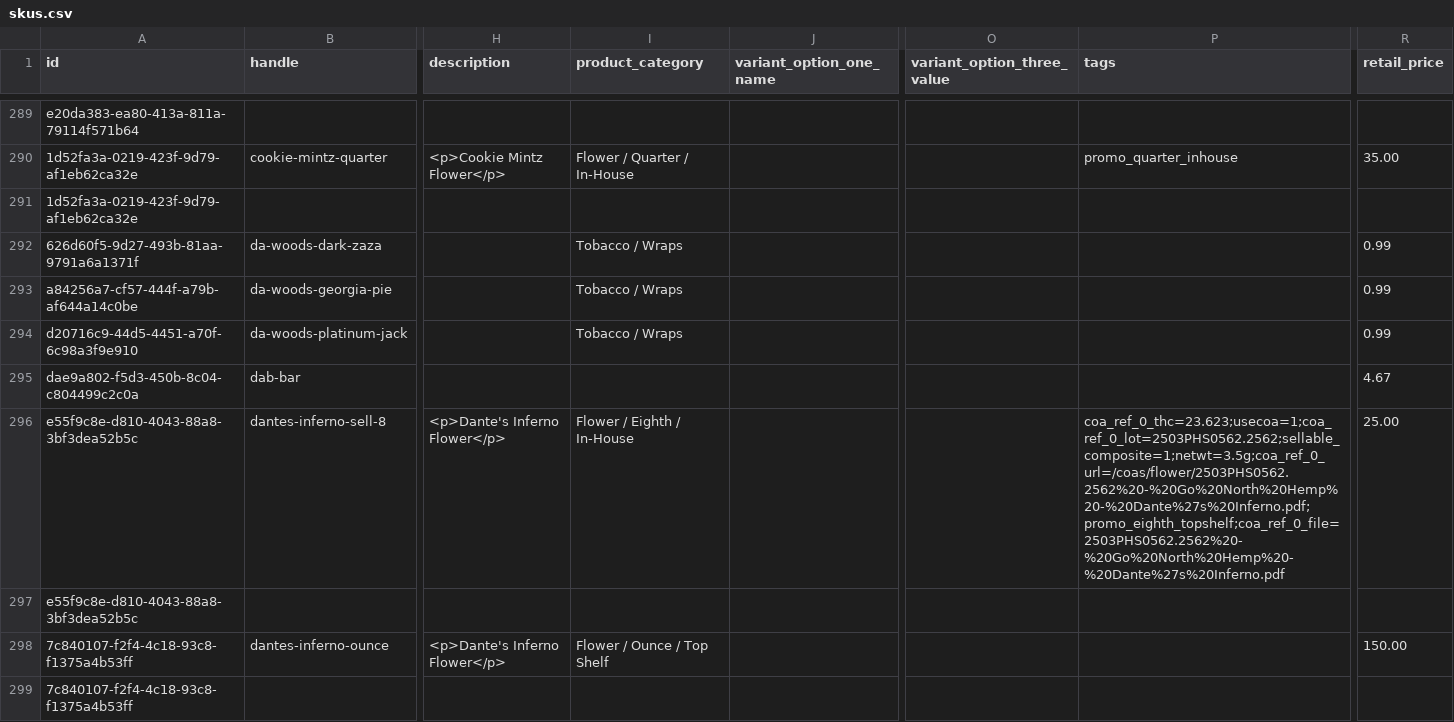
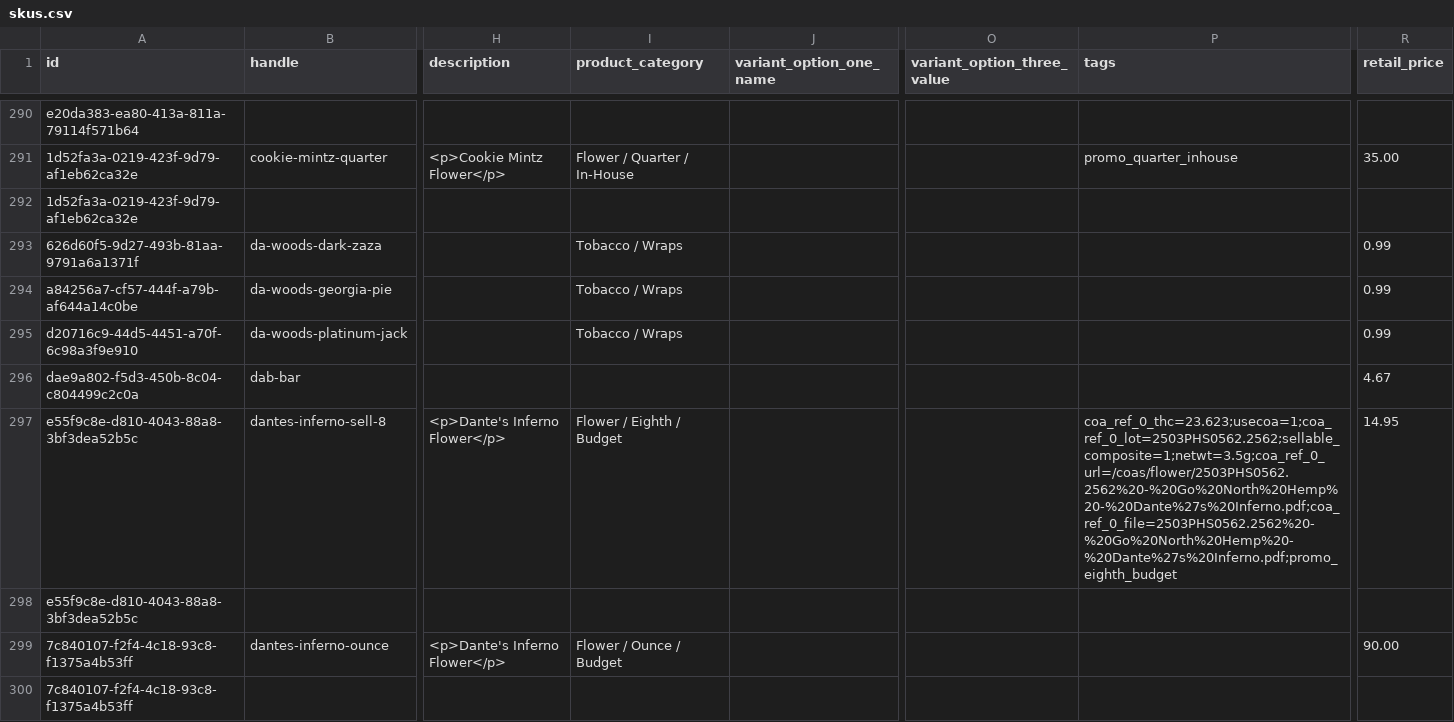
Before and after one commit to dreadknought/coa-directory, a CSV file: data/skus.csv, drawn as a sheet; only a part is shown, gaps mark what is left out; addresses are those after the commit; the diff covers the shown part only; the diff names each change by its address in the sheet, - before the commit and + after, or states it on an @@ line.

```diff
--- a/data/skus.csv
+++ b/data/skus.csv
-I297 (product_category): Flower / Eighth / In-House
+I297 (product_category): Flower / Eighth / Budget
-P297 (tags): coa_ref_0_thc=23.623;usecoa=1;coa_ref_0_lot=2503PHS0562.2562;sellable_composite=1;netwt=3.5g;coa_ref_0_url=/coas/flower/2503PHS0562.2562%20-%20Go%20North%20Hemp%20-%20Dante%27s%20Inferno.pdf;promo_eighth_topshelf;coa_ref_0_file=2503PHS0562.2562%20-%20Go%20North%20Hemp%20-%20Dante%27s%20Inferno.pdf
+P297 (tags): coa_ref_0_thc=23.623;usecoa=1;coa_ref_0_lot=2503PHS0562.2562;sellable_composite=1;netwt=3.5g;coa_ref_0_url=/coas/flower/2503PHS0562.2562%20-%20Go%20North%20Hemp%20-%20Dante%27s%20Inferno.pdf;coa_ref_0_file=2503PHS0562.2562%20-%20Go%20North%20Hemp%20-%20Dante%27s%20Inferno.pdf;promo_eighth_budget
-R297 (retail_price): 25.00
+R297 (retail_price): 14.95
-I299 (product_category): Flower / Ounce / Top Shelf
+I299 (product_category): Flower / Ounce / Budget
-R299 (retail_price): 150.00
+R299 (retail_price): 90.00
```
Also changed, not shown: 15 added rows and 10 edited cells elsewhere in this file, 3 other files.
